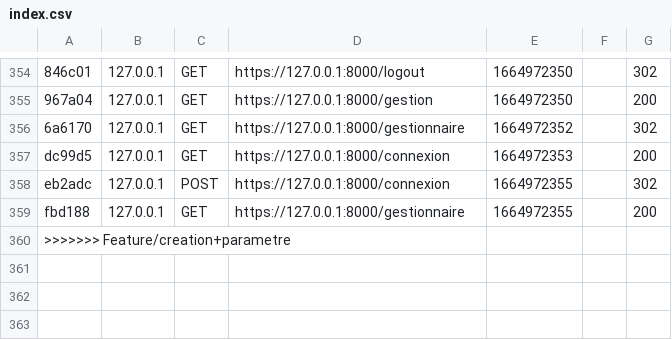
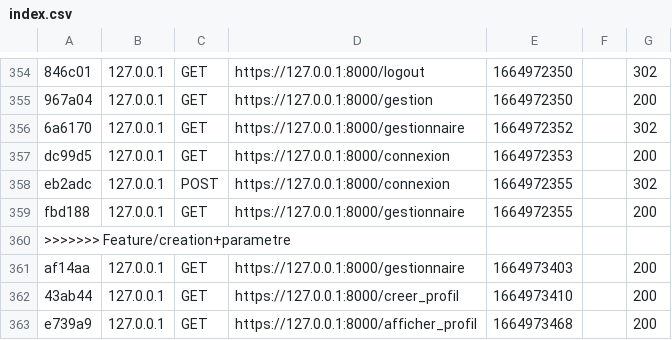
Before and after one commit to Mikitchin/MFP_Gestion_Clients, a CSV file: var/cache/dev/profiler/index.csv, drawn as a sheet; only a part is shown, gaps mark what is left out.

Commit message:
feature/gestion_profil

```diff
--- a/var/cache/dev/profiler/index.csv
+++ b/var/cache/dev/profiler/index.csv
@@ -360 +360,4 @@ fbd188,127.0.0.1,GET,https://127.0.0.1:8000/gestionnaire,1664972355,,200
 >>>>>>> Feature/creation+parametre
+af14aa,127.0.0.1,GET,https://127.0.0.1:8000/gestionnaire,1664973403,,200
+43ab44,127.0.0.1,GET,https://127.0.0.1:8000/creer_profil,1664973410,,200
+e739a9,127.0.0.1,GET,https://127.0.0.1:8000/afficher_profil,1664973468,,200
```
Also changed, not shown: 9 other files.
